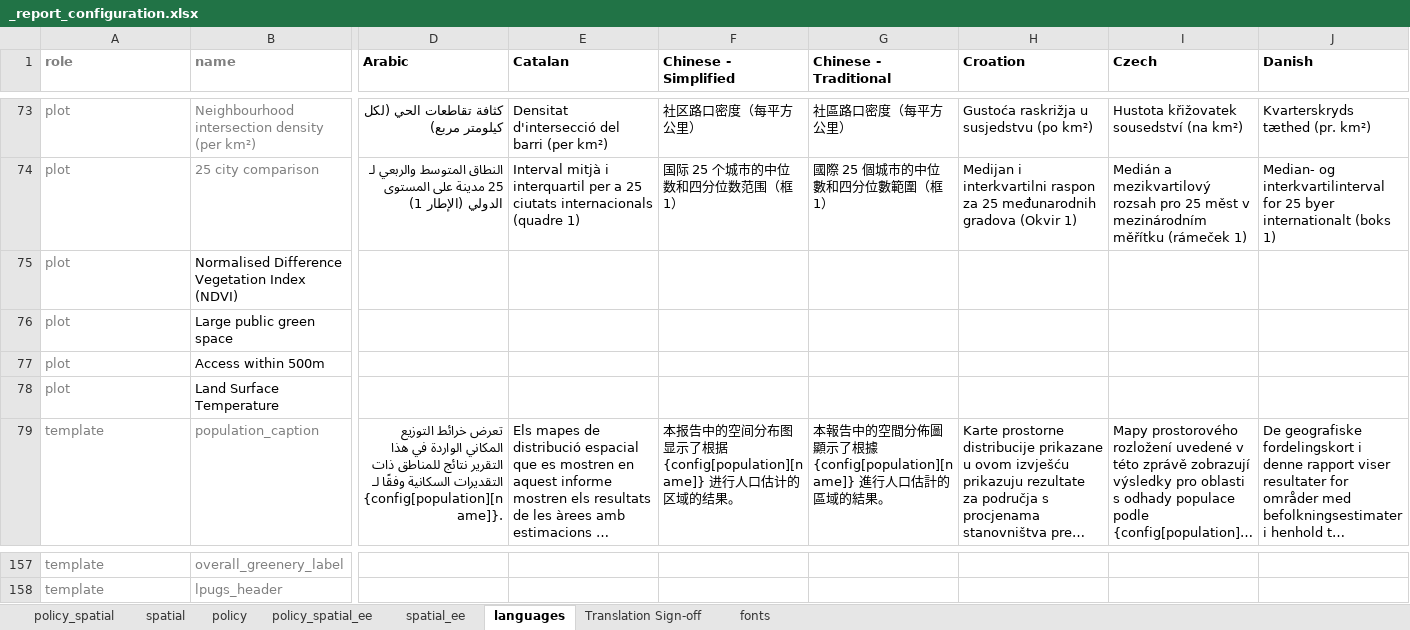
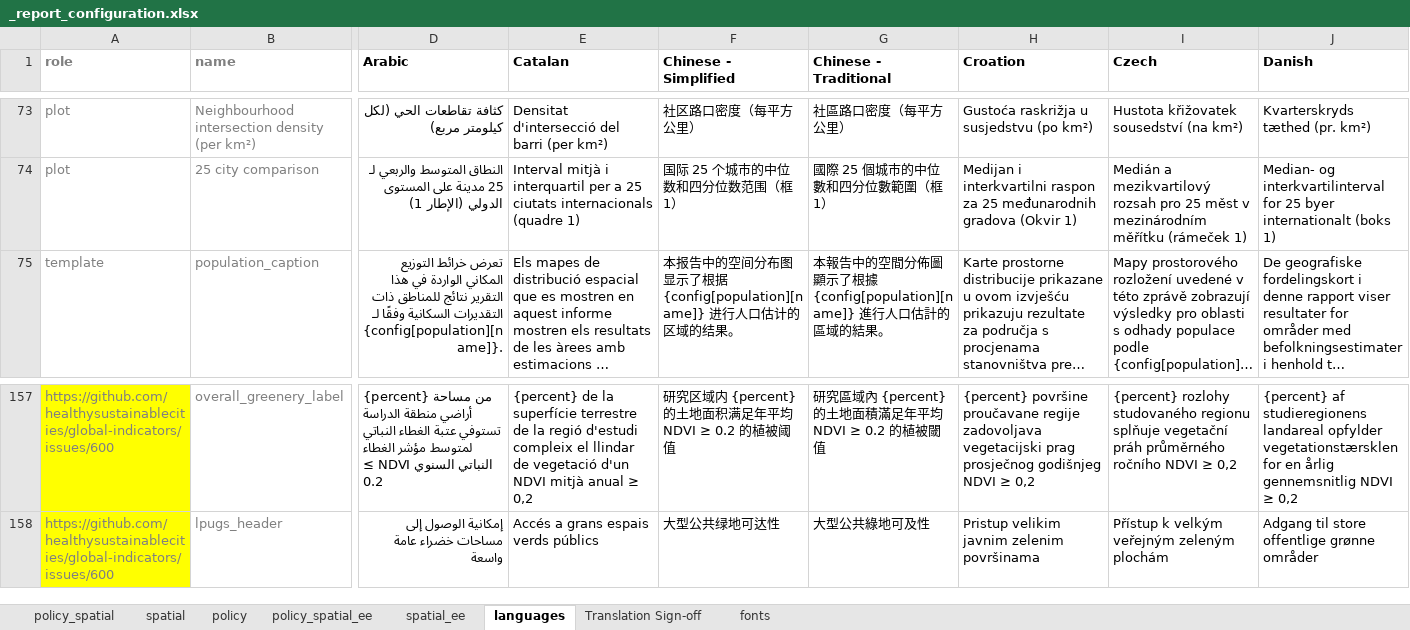
Before and after one commit to healthysustainablecities/ghsci-policy, an Excel workbook: amplify/functions/process-policy-report/_report_configuration.xlsx, sheet languages, drawn as a sheet; only a part is shown, gaps mark what is left out; long unchanged cells end in …; values as stored, in another font and other column widths than the file's, no borders; conditional formats not drawn; removed rows and columns are numbered as before the commit, all else as after; rows hold the shown columns only; the diff covers the shown part only; the diff names each change by its address in the sheet, - before the commit and + after, or states it on an @@ line.

Commit message:
update reporting template styles and citations

```diff
--- a/amplify/functions/process-policy-report/_report_configuration.xlsx (sheet languages)
+++ b/amplify/functions/process-policy-report/_report_configuration.xlsx (sheet languages)
-row 75: plot | Normalised Difference Vegetation Index (NDVI)
-row 76: plot | Large public green space
-row 77: plot | Access within 500m
-row 78: plot | Land Surface Temperature
-A157:A158 (role): template
+A157:A158 (role): https://github.com/healthysustainablecities/global-indicators/issues/600
-A157:A158 fill: none
+A157:A158 fill: #FFFF00
-D157 (Arabic): (empty)
+D157 (Arabic): {percent} من مساحة أراضي منطقة الدراسة تستوفي عتبة الغطاء النباتي لمتوسط مؤشر الغطاء النباتي السنوي NDVI ≥ 0.2
-E157 (Catalan): (empty)
+E157 (Catalan): {percent} de la superfície terrestre de la regió d'estudi compleix el llindar de vegetació d'un NDVI mitjà anual ≥ 0,2
-F157 (Chinese - Simplified): (empty)
+F157 (Chinese - Simplified): 研究区域内 {percent} 的土地面积满足年平均 NDVI ≥ 0.2 的植被阈值
-G157 (Chinese - Traditional): (empty)
+G157 (Chinese - Traditional): 研究區域內 {percent} 的土地面積滿足年平均 NDVI ≥ 0.2 的植被閾值
-H157 (Croation): (empty)
+H157 (Croation): {percent} površine proučavane regije zadovoljava vegetacijski prag prosječnog godišnjeg NDVI ≥ 0,2
-I157 (Czech): (empty)
+I157 (Czech): {percent} rozlohy studovaného regionu splňuje vegetační práh průměrného ročního NDVI ≥ 0,2
-J157 (Danish): (empty)
+J157 (Danish): {percent} af studieregionens landareal opfylder vegetationstærsklen for en årlig gennemsnitlig NDVI ≥ 0,2
-D158 (Arabic): (empty)
+D158 (Arabic): إمكانية الوصول إلى مساحات خضراء عامة واسعة
-E158 (Catalan): (empty)
+E158 (Catalan): Accés a grans espais verds públics
-F158 (Chinese - Simplified): (empty)
+F158 (Chinese - Simplified): 大型公共绿地可达性
-G158 (Chinese - Traditional): (empty)
+G158 (Chinese - Traditional): 大型公共綠地可及性
-H158 (Croation): (empty)
+H158 (Croation): Pristup velikim javnim zelenim površinama
-I158 (Czech): (empty)
+I158 (Czech): Přístup k velkým veřejným zeleným plochám
-J158 (Danish): (empty)
+J158 (Danish): Adgang til store offentlige grønne områder
```
Also changed, not shown: 4 added rows, 324 edited cells and cell formats elsewhere in this sheet, sheet spatial, sheet spatial_ee, sheet policy, sheet policy_spatial, sheet policy_spatial_ee, sheet Translation Sign-off, 1 other file.
